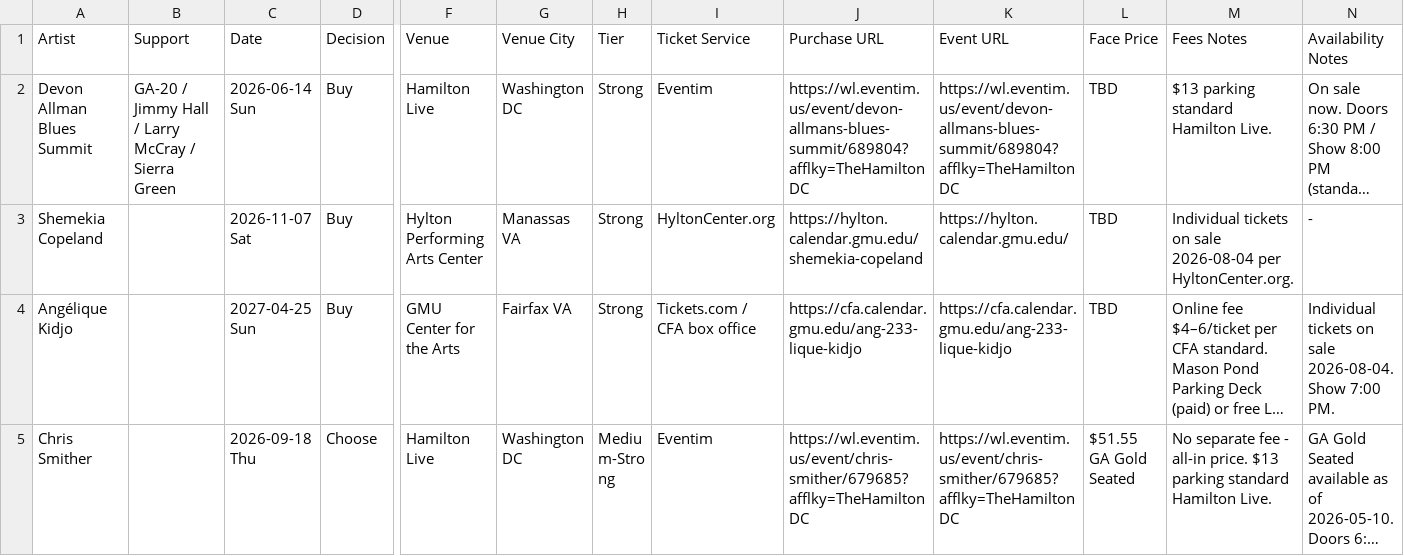
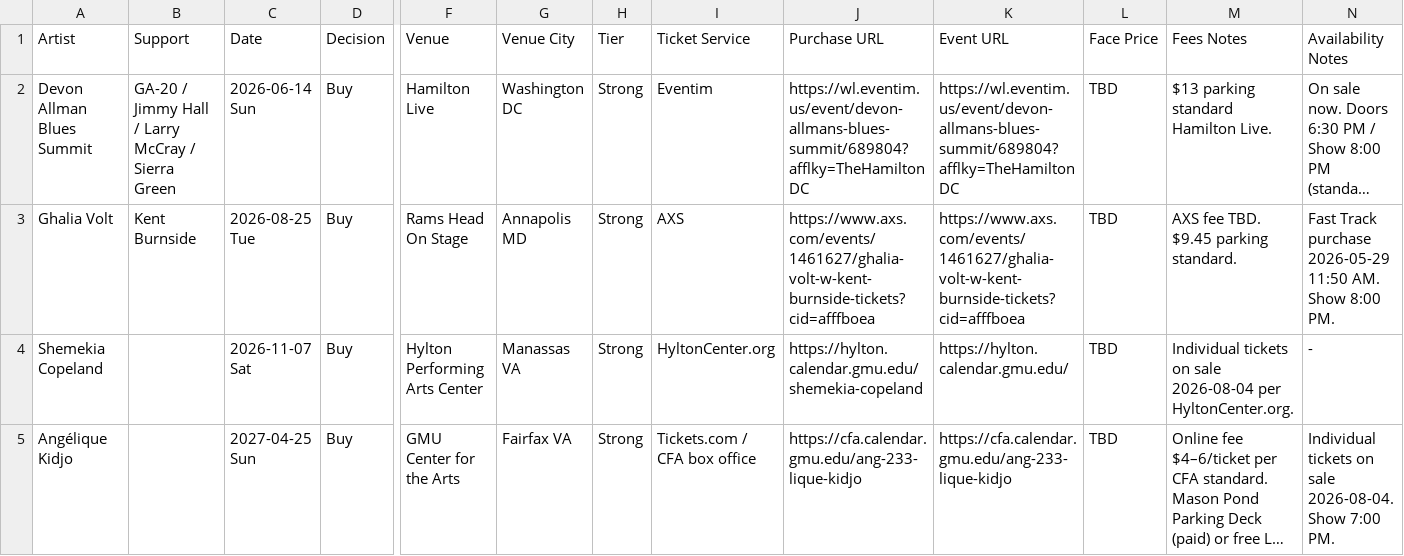
Before and after one commit to dan2bit/live-shows, a TSV file: live_shows_potential.tsv, drawn as a sheet; only a part is shown, gaps mark what is left out; the shorter side is filled out with more unchanged rows; long unchanged cells end in …; rows hold the shown columns only; the diff names each change by its address in the sheet, - before the commit and + after, or states it on an @@ line.

Commit message:
potentials: add Ghalia Volt (Aug 25 Rams Head, Buy, Fast Track); re-sort Buy section

```diff
--- a/live_shows_potential.tsv
+++ b/live_shows_potential.tsv
+row 3: Ghalia Volt | Kent Burnside | 2026-08-25 Tue | Buy | Rams Head On Stage | Annapolis MD | Strong | AXS | https://www.axs.com/events/1461627/ghalia-volt-w-kent-burnside-tickets?cid=afffboea | https://www.axs.com/events/1461627/ghalia-volt-w-kent-burnside-tickets?cid=afffboea | TBD | AXS fee TBD. $9.45 parking standard. | Fast Track purchase 2026-05-29 11:50 AM. Show 8:00 PM.
```
